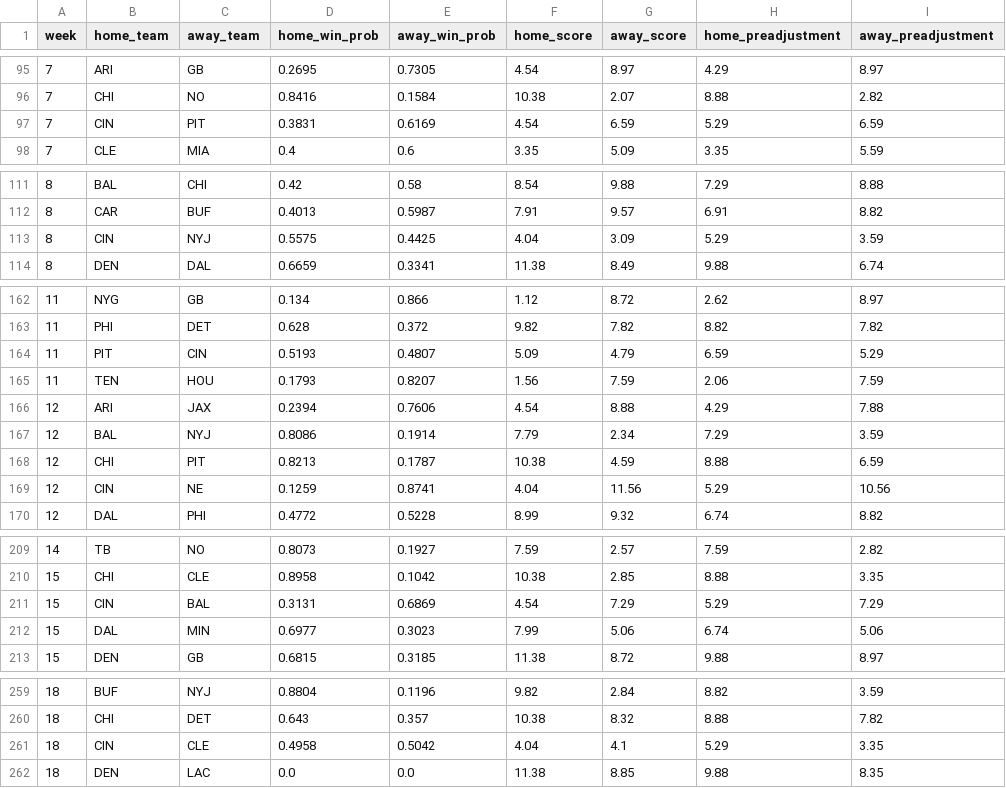
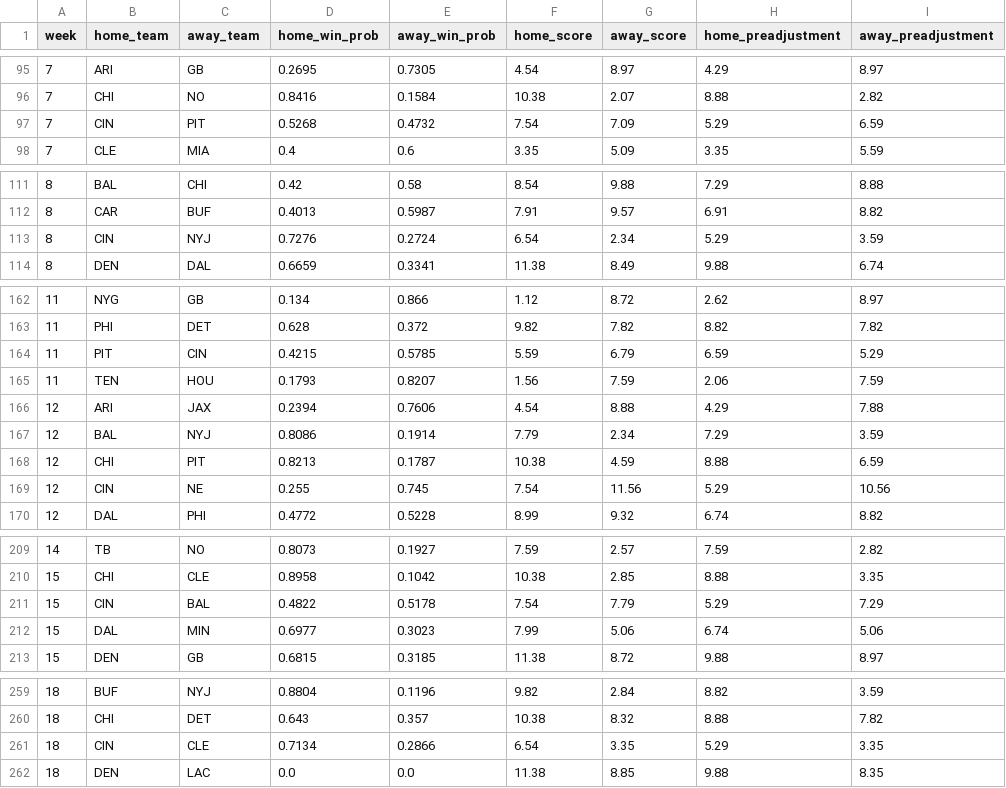
Before and after one commit to zanebookbinder/NFL-Survivor-Assistant, a CSV file: data/nfl_schedule_with_probs_fullcalcs.csv, drawn as a sheet; only a part is shown, gaps mark what is left out; the diff covers the shown part only.

Commit message:
Small updates for Week 14

```diff
--- a/data/nfl_schedule_with_probs_fullcalcs.csv
+++ b/data/nfl_schedule_with_probs_fullcalcs.csv
@@ -96,3 +96,3 @@ week,home_team,away_team,home_win_prob,away_win_prob,home_score,away_score,home_
 7,CHI,NO,0.8416,0.1584,10.38,2.07,8.88,2.82
-7,CIN,PIT,0.3831,0.6169,4.54,6.59,5.29,6.59
+7,CIN,PIT,0.5268,0.4732,7.54,7.09,5.29,6.59
 7,CLE,MIA,0.4,0.6,3.35,5.09,3.35,5.59
@@ -112,3 +112,3 @@ week,home_team,away_team,home_win_prob,away_win_prob,home_score,away_score,home_
 8,CAR,BUF,0.4013,0.5987,7.91,9.57,6.91,8.82
-8,CIN,NYJ,0.5575,0.4425,4.04,3.09,5.29,3.59
+8,CIN,NYJ,0.7276,0.2724,6.54,2.34,5.29,3.59
 8,DEN,DAL,0.6659,0.3341,11.38,8.49,9.88,6.74
@@ -163,3 +163,3 @@ week,home_team,away_team,home_win_prob,away_win_prob,home_score,away_score,home_
 11,PHI,DET,0.628,0.372,9.82,7.82,8.82,7.82
-11,PIT,CIN,0.5193,0.4807,5.09,4.79,6.59,5.29
+11,PIT,CIN,0.4215,0.5785,5.59,6.79,6.59,5.29
 11,TEN,HOU,0.1793,0.8207,1.56,7.59,2.06,7.59
@@ -168,3 +168,3 @@ week,home_team,away_team,home_win_prob,away_win_prob,home_score,away_score,home_
 12,CHI,PIT,0.8213,0.1787,10.38,4.59,8.88,6.59
-12,CIN,NE,0.1259,0.8741,4.04,11.56,5.29,10.56
+12,CIN,NE,0.255,0.745,7.54,11.56,5.29,10.56
 12,DAL,PHI,0.4772,0.5228,8.99,9.32,6.74,8.82
@@ -210,3 +210,3 @@ week,home_team,away_team,home_win_prob,away_win_prob,home_score,away_score,home_
 15,CHI,CLE,0.8958,0.1042,10.38,2.85,8.88,3.35
-15,CIN,BAL,0.3131,0.6869,4.54,7.29,5.29,7.29
+15,CIN,BAL,0.4822,0.5178,7.54,7.79,5.29,7.29
 15,DAL,MIN,0.6977,0.3023,7.99,5.06,6.74,5.06
@@ -260,3 +260,3 @@ week,home_team,away_team,home_win_prob,away_win_prob,home_score,away_score,home_
 18,CHI,DET,0.643,0.357,10.38,8.32,8.88,7.82
-18,CIN,CLE,0.4958,0.5042,4.04,4.1,5.29,3.35
+18,CIN,CLE,0.7134,0.2866,6.54,3.35,5.29,3.35
 18,DEN,LAC,0.0,0.0,11.38,8.85,9.88,8.35
```
Also changed, not shown: 30 edited cells elsewhere in this file, data/nfl_projected_wins.csv, 9 other files.
